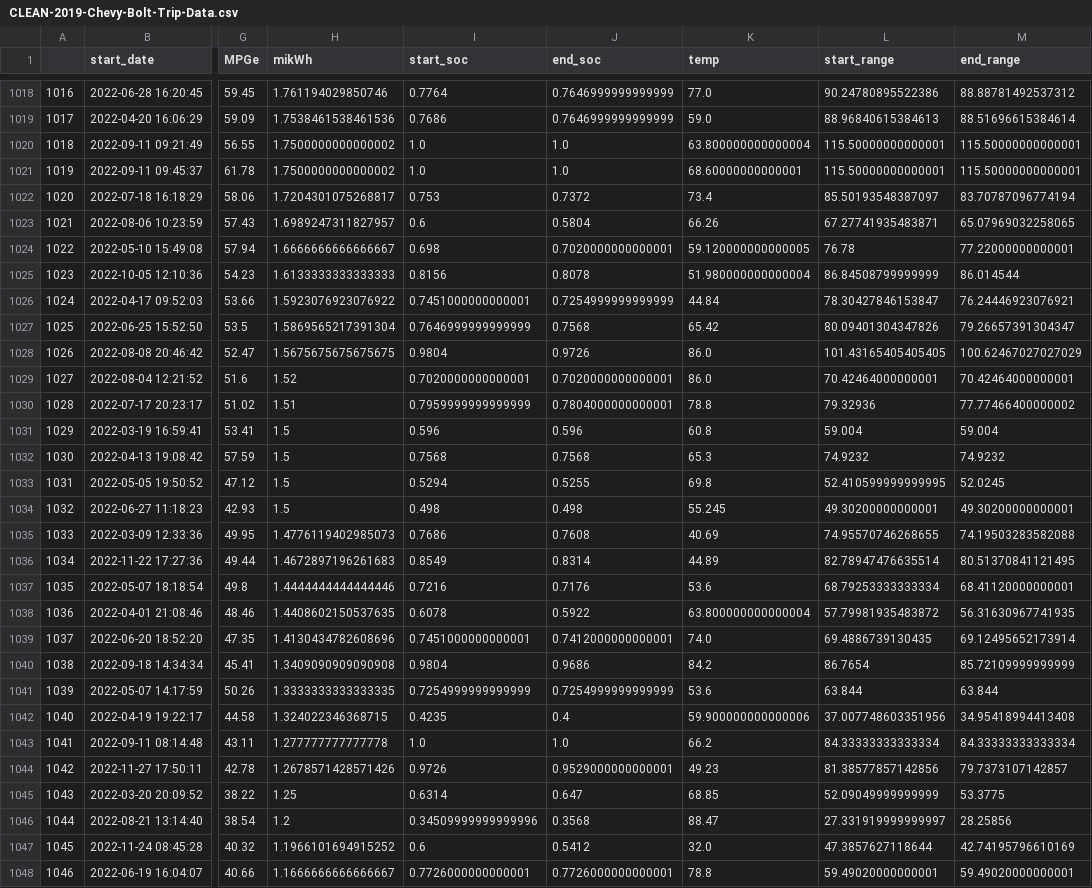
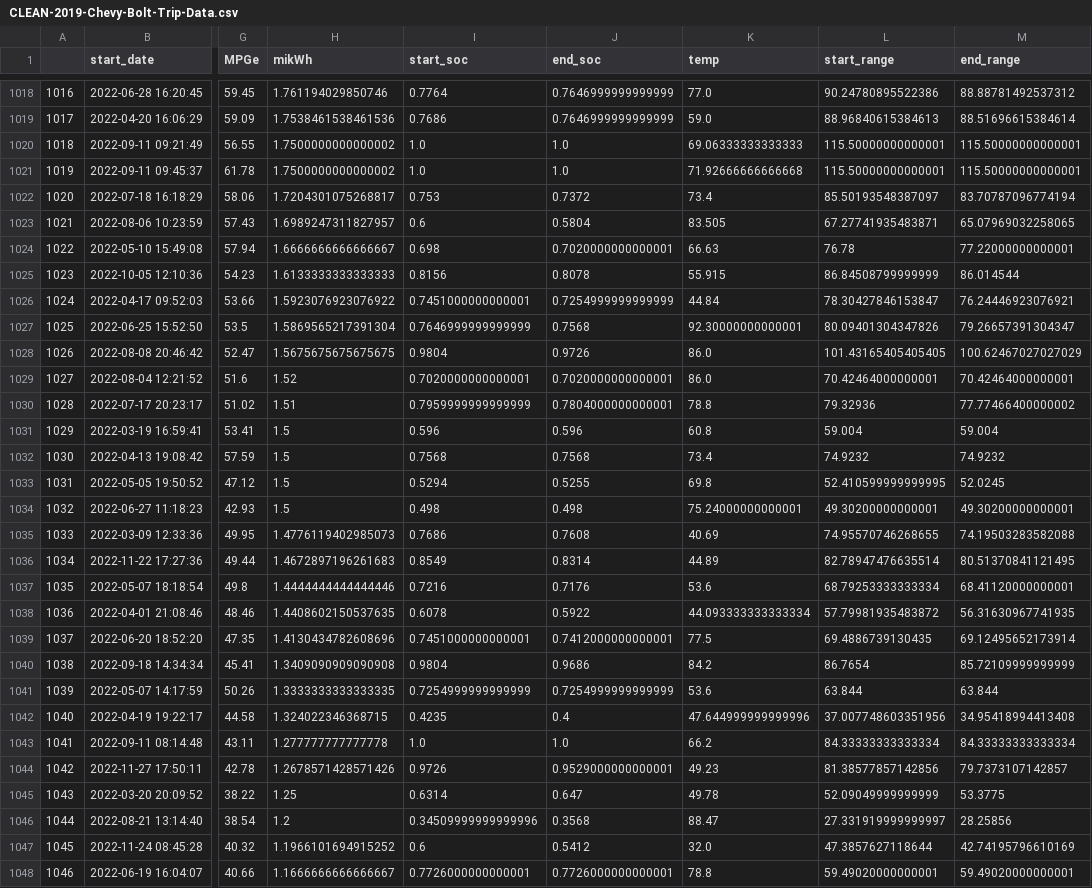
Before and after one commit to schmeeed/python-project-01, a CSV file: notebooks/data/CLEAN-2019-Chevy-Bolt-Trip-Data.csv, drawn as a sheet; only a part is shown, gaps mark what is left out; the diff covers the shown part only; the diff names each change by its address in the sheet, - before the commit and + after, or states it on an @@ line.

```diff
--- a/notebooks/data/CLEAN-2019-Chevy-Bolt-Trip-Data.csv
+++ b/notebooks/data/CLEAN-2019-Chevy-Bolt-Trip-Data.csv
-K1020 (temp): 63.800000000000004
+K1020 (temp): 69.06333333333333
-K1021 (temp): 68.60000000000001
+K1021 (temp): 71.92666666666668
-K1023 (temp): 66.26
+K1023 (temp): 83.505
-K1024 (temp): 59.120000000000005
+K1024 (temp): 66.63
-K1025 (temp): 51.980000000000004
+K1025 (temp): 55.915
-K1027 (temp): 65.42
+K1027 (temp): 92.30000000000001
-K1032 (temp): 65.3
+K1032 (temp): 73.4
-K1034 (temp): 55.245
+K1034 (temp): 75.24000000000001
-K1038 (temp): 63.800000000000004
+K1038 (temp): 44.093333333333334
-K1039 (temp): 74.0
+K1039 (temp): 77.5
-K1042 (temp): 59.900000000000006
+K1042 (temp): 47.644999999999996
-K1045 (temp): 68.85
+K1045 (temp): 49.78
```
Also changed, not shown: 156 edited cells elsewhere in this file, notebooks/data/RAW-NY_Gas_prices_REGULAR_FORMULA_Weekly_Retail_Gasoline_and_Diesel_Prices.csv, 35 other files.
